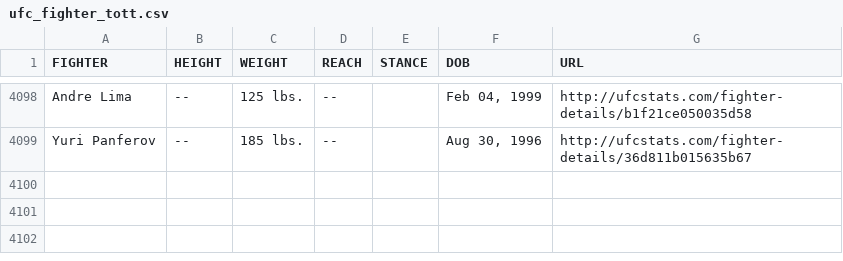
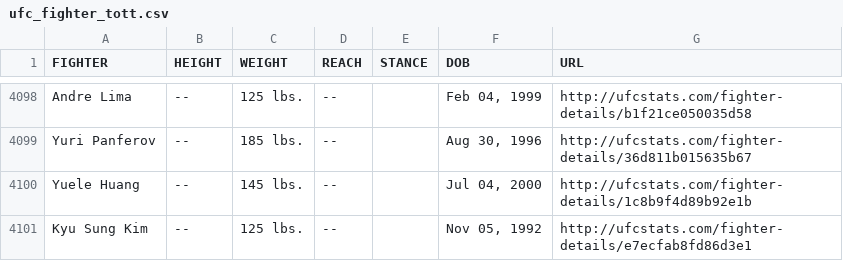
Before and after one commit to rajdesai1/UFC-Stats-Scrap, a CSV file: ufc_fighter_tott.csv, drawn as a sheet; only a part is shown, gaps mark what is left out.

Commit message:
2023-08-18 data refresh

```diff
--- a/ufc_fighter_tott.csv
+++ b/ufc_fighter_tott.csv
@@ -4099 +4099,3 @@ Andre Lima,--,125 lbs.,--,,"Feb 04, 1999",http://ufcstats.com/fighter-details/b1
 Yuri Panferov,--,185 lbs.,--,,"Aug 30, 1996",http://ufcstats.com/fighter-details/36d811b015635b67
+Yuele Huang,--,145 lbs.,--,,"Jul 04, 2000",http://ufcstats.com/fighter-details/1c8b9f4d89b92e1b
+Kyu Sung Kim,--,125 lbs.,--,,"Nov 05, 1992",http://ufcstats.com/fighter-details/e7ecfab8fd86d3e1
```
Also changed, not shown: ufc_fighter_details.csv.
